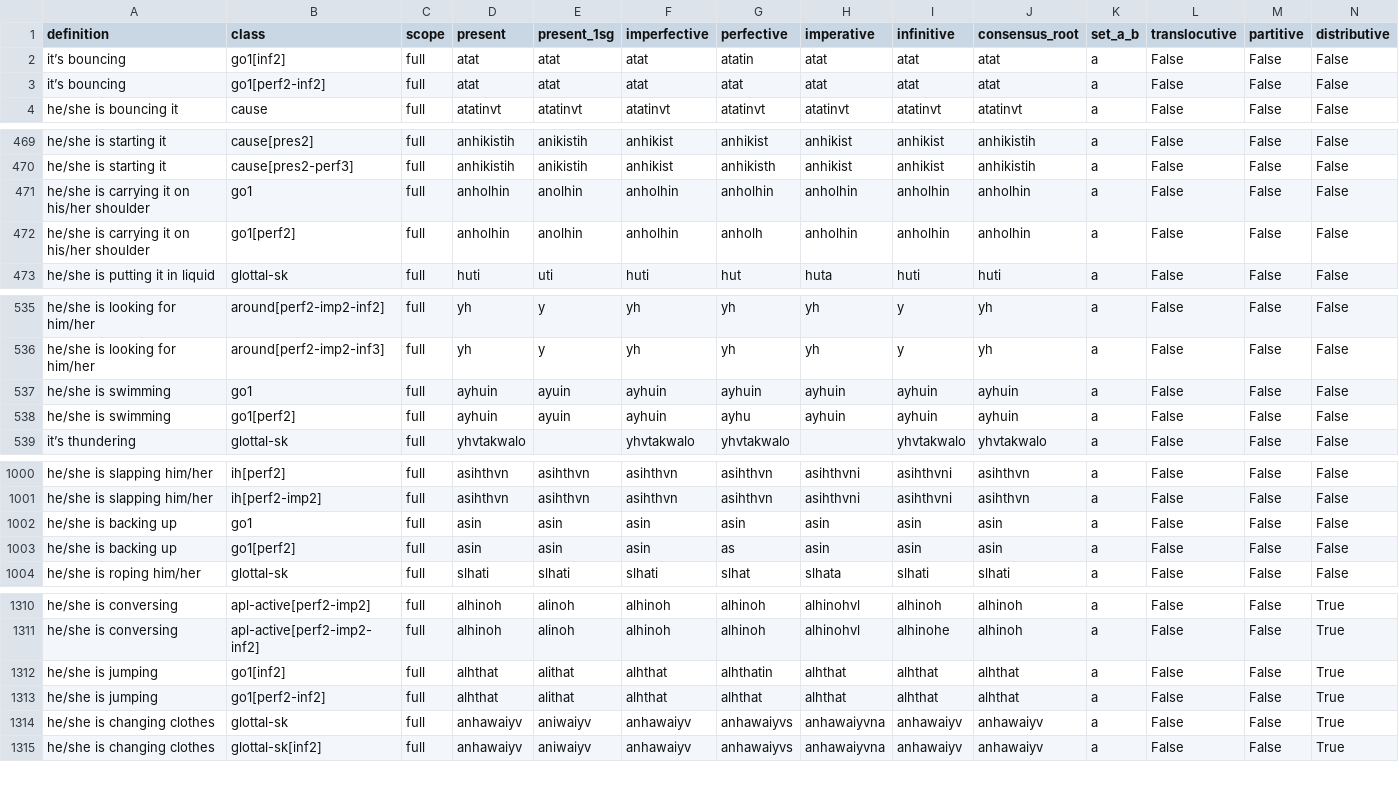
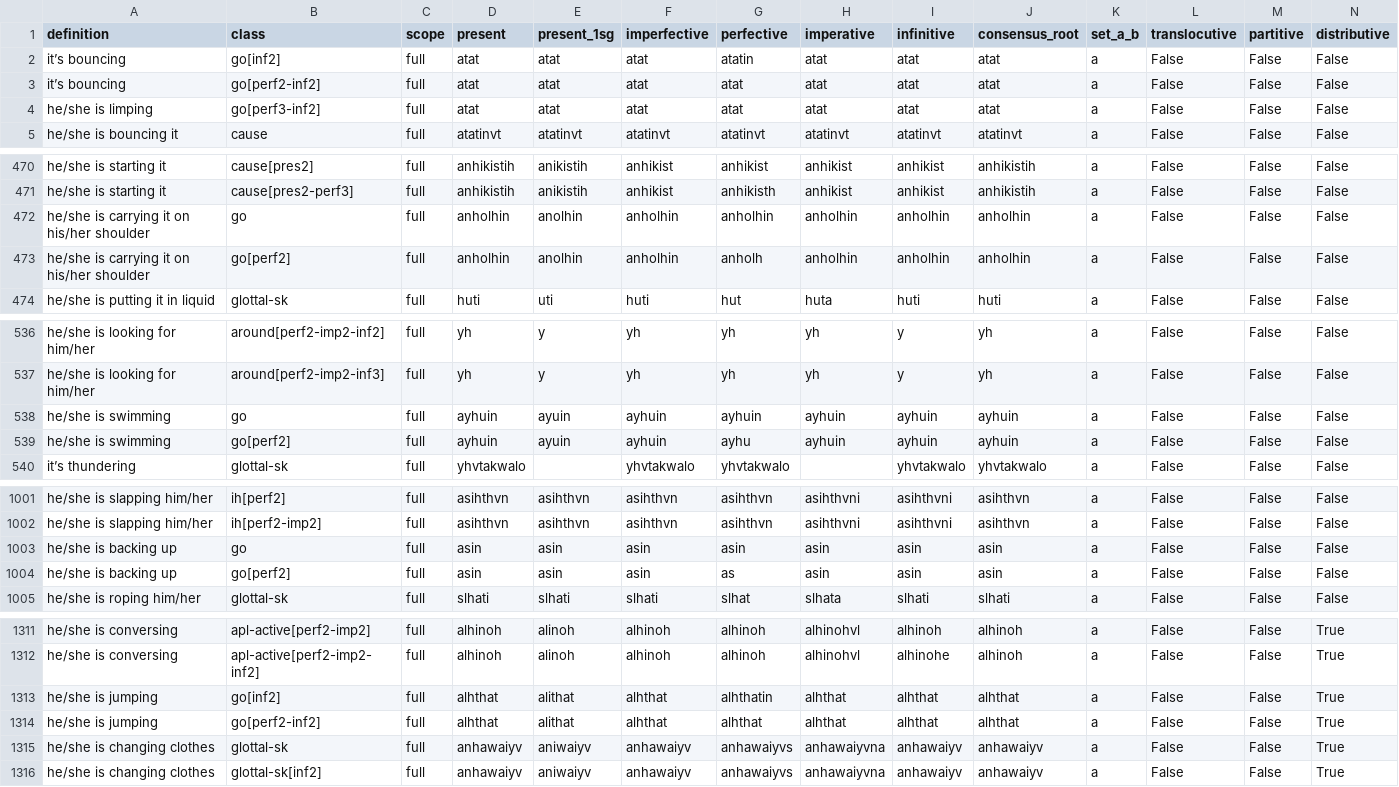
Before and after one commit to CharlieMcVicker/king-recreation, a CSV file: artifacts/data/derived_roots.csv, drawn as a sheet; only a part is shown, gaps mark what is left out; addresses are those after the commit; rows hold the shown columns only; the diff covers the shown part only; the diff names each change by its address in the sheet, - before the commit and + after, or states it on an @@ line.

```diff
--- a/artifacts/data/derived_roots.csv
+++ b/artifacts/data/derived_roots.csv
-B2 (class): go1[inf2]
+B2 (class): go[inf2]
-B3 (class): go1[perf2-inf2]
+B3 (class): go[perf2-inf2]
+row 4: he/she is limping | go[perf3-inf2] | full | atat | atat | atat | atat | atat | atat | atat | a | False | False | False
-B472 (class): go1
+B472 (class): go
-B473 (class): go1[perf2]
+B473 (class): go[perf2]
-B538 (class): go1
+B538 (class): go
-B539 (class): go1[perf2]
+B539 (class): go[perf2]
-B1003 (class): go1
+B1003 (class): go
-B1004 (class): go1[perf2]
+B1004 (class): go[perf2]
-B1313 (class): go1[inf2]
+B1313 (class): go[inf2]
-B1314 (class): go1[perf2-inf2]
+B1314 (class): go[perf2-inf2]
```
Also changed, not shown: 20 edited cells elsewhere in this file, artifacts/data/endings_stripped_corpus.csv, artifacts/data/matches_initial.csv, 14 other files.
